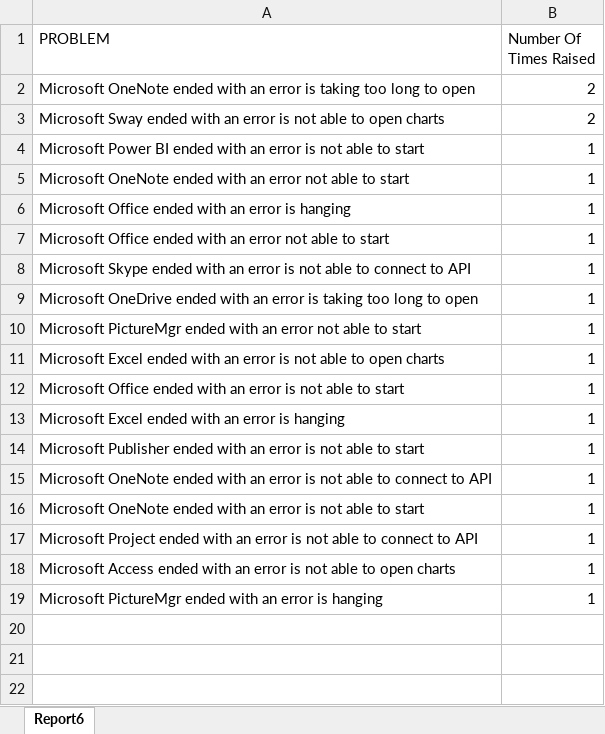
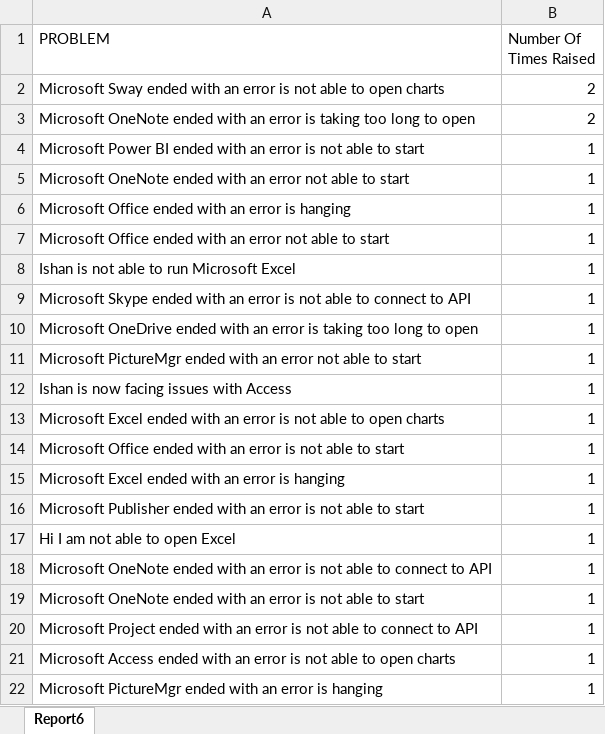
Before and after one commit to fharshitkumar/genXServiceEngagementPlatform, an Excel workbook: GenXServiceEngagementCenterApplication/AnalyticalReports/Top topics raised.xlsx, sheet Report6, drawn as a sheet; values as stored, in another font and other column widths than the file's, no borders; the diff names each change by its address in the sheet, - before the commit and + after, or states it on an @@ line.

```diff
--- a/GenXServiceEngagementCenterApplication/AnalyticalReports/Top topics raised.xlsx (sheet Report6)
+++ b/GenXServiceEngagementCenterApplication/AnalyticalReports/Top topics raised.xlsx (sheet Report6)
@@ row 3 moved to row 2: Microsoft Sway ended with an error is no… @@
+row 8: Ishan is not able to run Microsoft Excel | 1
+row 12: Ishan is now facing issues with Access | 1
+row 17: Hi I am not able to open Excel | 1
```
Also changed, not shown: GenXServiceEngagementCenterApplication/AnalyticalReports/Agent Workload.xlsx, GenXServiceEngagementCenterApplication/AnalyticalReports/Retrieve Employee based on Specialization.xlsx, 21 other files.
